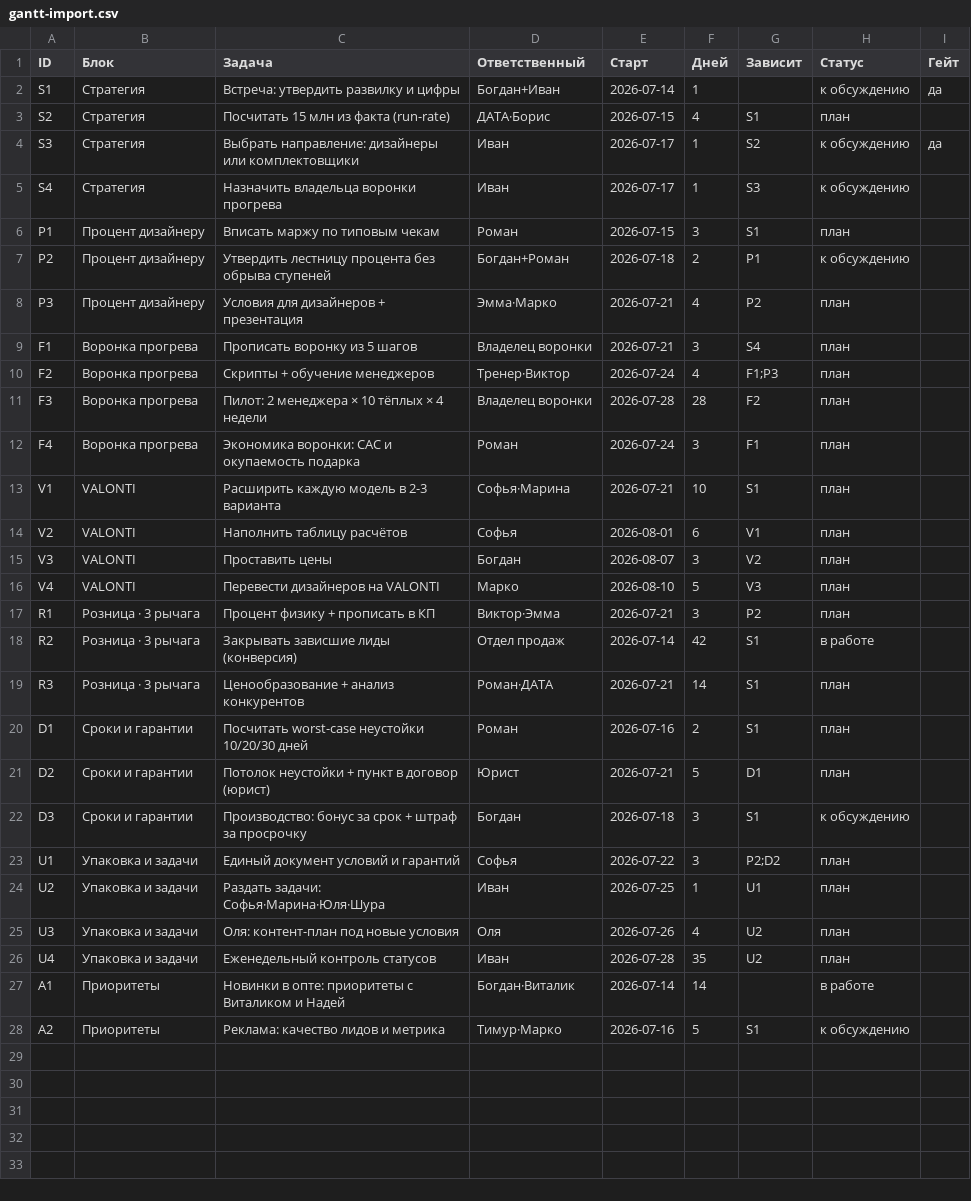
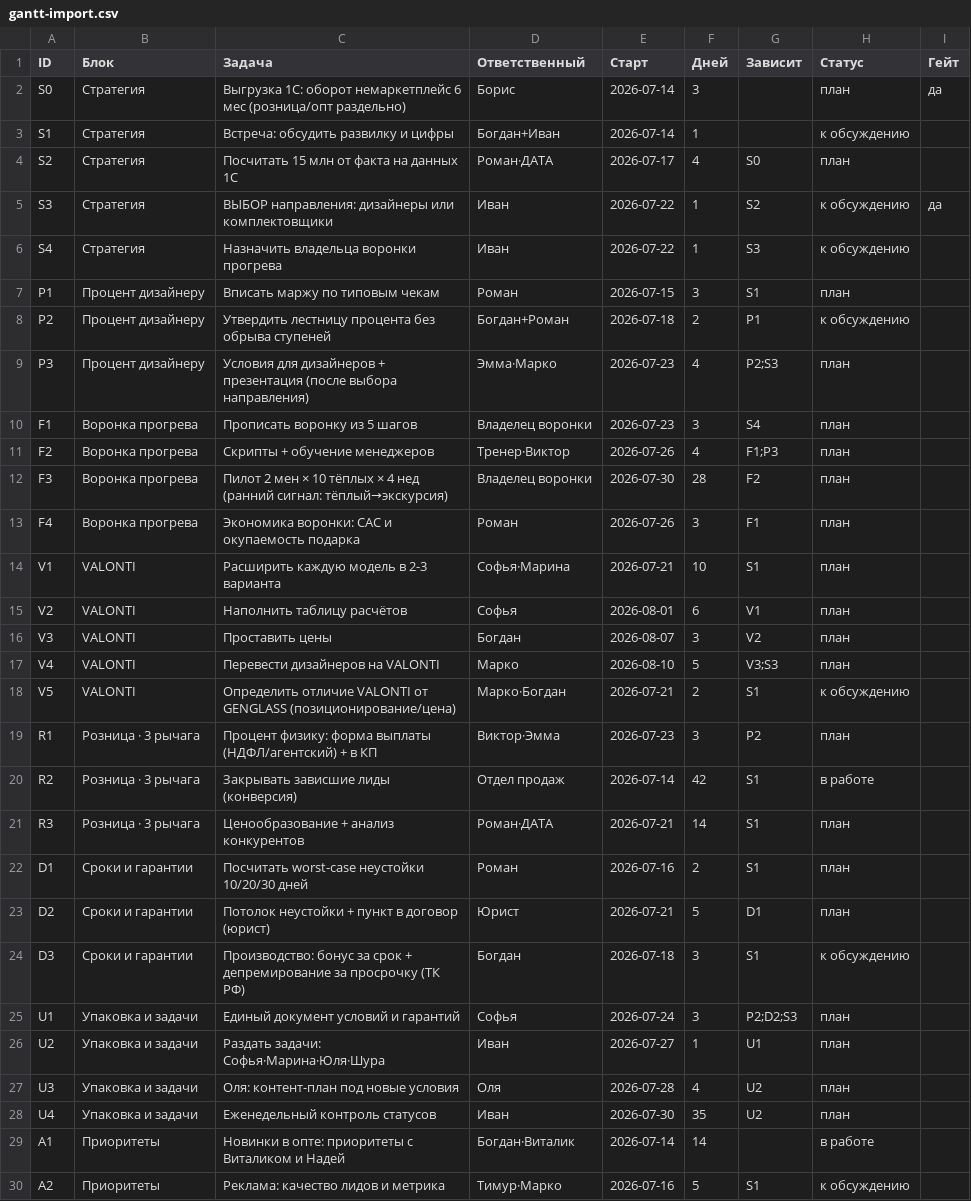
Before and after one commit to oliverjone01-dev/t1, a CSV file: GG-markplan-2026/public/data/gantt-import.csv, drawn as a sheet.

```diff
--- a/GG-markplan-2026/public/data/gantt-import.csv
+++ b/GG-markplan-2026/public/data/gantt-import.csv
@@ -1,13 +1,14 @@
 ID,Блок,Задача,Ответственный,Старт,Дней,Зависит,Статус,Гейт
-S1,Стратегия,Встреча: утвердить развилку и цифры,Богдан+Иван,2026-07-14,1,,к обсуждению,да
-S2,Стратегия,Посчитать 15 млн из факта (run-rate),ДАТА·Борис,2026-07-15,4,S1,план,
-S3,Стратегия,Выбрать направление: дизайнеры или комплектовщики,Иван,2026-07-17,1,S2,к обсуждению,да
-S4,Стратегия,Назначить владельца воронки прогрева,Иван,2026-07-17,1,S3,к обсуждению,
+S0,Стратегия,Выгрузка 1С: оборот немаркетплейс 6 мес (розница/опт раздельно),Борис,2026-07-14,3,,план,да
+S1,Стратегия,Встреча: обсудить развилку и цифры,Богдан+Иван,2026-07-14,1,,к обсуждению,
+S2,Стратегия,Посчитать 15 млн от факта на данных 1С,Роман·ДАТА,2026-07-17,4,S0,план,
+S3,Стратегия,ВЫБОР направления: дизайнеры или комплектовщики,Иван,2026-07-22,1,S2,к обсуждению,да
+S4,Стратегия,Назначить владельца воронки прогрева,Иван,2026-07-22,1,S3,к обсуждению,
 P1,Процент дизайнеру,Вписать маржу по типовым чекам,Роман,2026-07-15,3,S1,план,
 P2,Процент дизайнеру,Утвердить лестницу процента без обрыва ступеней,Богдан+Роман,2026-07-18,2,P1,к обсуждению,
-P3,Процент дизайнеру,Условия для дизайнеров + презентация,Эмма·Марко,2026-07-21,4,P2,план,
-F1,Воронка прогрева,Прописать воронку из 5 шагов,Владелец воронки,2026-07-21,3,S4,план,
-F2,Воронка прогрева,Скрипты + обучение менеджеров,Тренер·Виктор,2026-07-24,4,F1;P3,план,
-F3,Воронка прогрева,Пилот: 2 менеджера × 10 тёплых × 4 недели,Владелец воронки,2026-07-28,28,F2,план,
-F4,Воронка прогрева,Экономика воронки: CAC и окупаемость подарка,Роман,2026-07-24,3,F1,план,
+P3,Процент дизайнеру,Условия для дизайнеров + презентация (после выбора направления),Эмма·Марко,2026-07-23,4,P2;S3,план,
+F1,Воронка прогрева,Прописать воронку из 5 шагов,Владелец воронки,2026-07-23,3,S4,план,
+F2,Воронка прогрева,Скрипты + обучение менеджеров,Тренер·Виктор,2026-07-26,4,F1;P3,план,
+F3,Воронка прогрева,Пилот 2 мен × 10 тёплых × 4 нед (ранний сигнал: тёплый→экскурсия),Владелец воронки,2026-07-30,28,F2,план,
+F4,Воронка прогрева,Экономика воронки: CAC и окупаемость подарка,Роман,2026-07-26,3,F1,план,
 V1,VALONTI,Расширить каждую модель в 2-3 варианта,Софья·Марина,2026-07-21,10,S1,план,
@@ -15,4 +16,5 @@ V2,VALONTI,Наполнить таблицу расчётов,Софья,2026-08
 V3,VALONTI,Проставить цены,Богдан,2026-08-07,3,V2,план,
-V4,VALONTI,Перевести дизайнеров на VALONTI,Марко,2026-08-10,5,V3,план,
-R1,Розница · 3 рычага,Процент физику + прописать в КП,Виктор·Эмма,2026-07-21,3,P2,план,
+V4,VALONTI,Перевести дизайнеров на VALONTI,Марко,2026-08-10,5,V3;S3,план,
+V5,VALONTI,Определить отличие VALONTI от GENGLASS (позиционирование/цена),Марко·Богдан,2026-07-21,2,S1,к обсуждению,
+R1,Розница · 3 рычага,Процент физику: форма выплаты (НДФЛ/агентский) + в КП,Виктор·Эмма,2026-07-23,3,P2,план,
 R2,Розница · 3 рычага,Закрывать зависшие лиды (конверсия),Отдел продаж,2026-07-14,42,S1,в работе,
@@ -21,7 +23,7 @@ D1,Сроки и гарантии,Посчитать worst-case неустойк
 D2,Сроки и гарантии,Потолок неустойки + пункт в договор (юрист),Юрист,2026-07-21,5,D1,план,
-D3,Сроки и гарантии,Производство: бонус за срок + штраф за просрочку,Богдан,2026-07-18,3,S1,к обсуждению,
-U1,Упаковка и задачи,Единый документ условий и гарантий,Софья,2026-07-22,3,P2;D2,план,
-U2,Упаковка и задачи,Раздать задачи: Софья·Марина·Юля·Шура,Иван,2026-07-25,1,U1,план,
-U3,Упаковка и задачи,Оля: контент-план под новые условия,Оля,2026-07-26,4,U2,план,
-U4,Упаковка и задачи,Еженедельный контроль статусов,Иван,2026-07-28,35,U2,план,
+D3,Сроки и гарантии,Производство: бонус за срок + депремирование за просрочку (ТК РФ),Богдан,2026-07-18,3,S1,к обсуждению,
+U1,Упаковка и задачи,Единый документ условий и гарантий,Софья,2026-07-24,3,P2;D2;S3,план,
+U2,Упаковка и задачи,Раздать задачи: Софья·Марина·Юля·Шура,Иван,2026-07-27,1,U1,план,
+U3,Упаковка и задачи,Оля: контент-план под новые условия,Оля,2026-07-28,4,U2,план,
+U4,Упаковка и задачи,Еженедельный контроль статусов,Иван,2026-07-30,35,U2,план,
 A1,Приоритеты,Новинки в опте: приоритеты с Виталиком и Надей,Богдан·Виталик,2026-07-14,14,,в работе,
```
Also changed, not shown: 1 other file.
